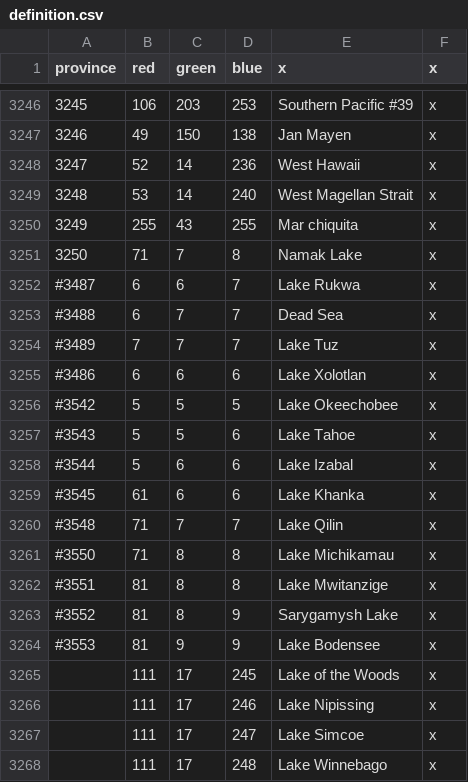
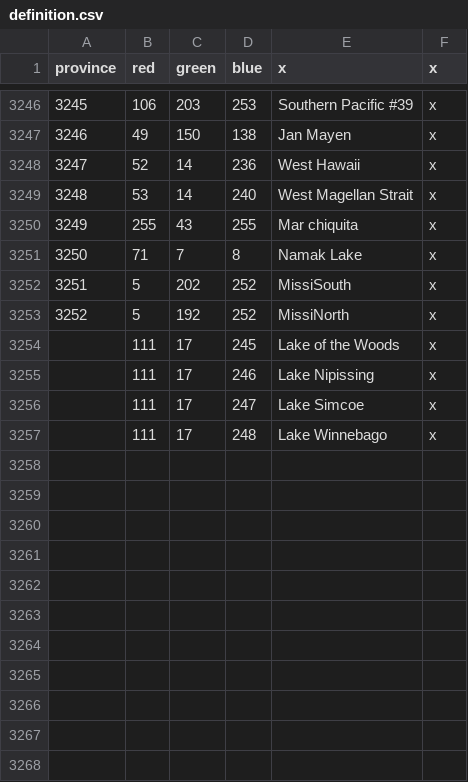
Before and after one commit to artyom-kuznetsov/BDSM_Mod-Victoria2, a CSV file: V2BDSM/mod/2/map/definition.csv, drawn as a sheet; only a part is shown, gaps mark what is left out; removed rows and columns are numbered as before the commit, all else as after; the diff names each change by its address in the sheet, - before the commit and + after, or states it on an @@ line.

```diff
--- a/V2BDSM/mod/2/map/definition.csv
+++ b/V2BDSM/mod/2/map/definition.csv
-row 3252: #3487 | 6 | 6 | 7 | Lake Rukwa | x
-row 3253: #3488 | 6 | 7 | 7 | Dead Sea | x
-row 3254: #3489 | 7 | 7 | 7 | Lake Tuz | x
-row 3255: #3486 | 6 | 6 | 6 | Lake Xolotlan | x
@@ column A (province) renumbered between rows 3252 and 3253 @@
-C3252 (green): 5
+C3252 (green): 202
-D3252 (blue): 5
+D3252 (blue): 252
-E3252 (x): Lake Okeechobee
+E3252 (x): MissiSouth
-C3253 (green): 5
+C3253 (green): 192
-D3253 (blue): 6
+D3253 (blue): 252
-E3253 (x): Lake Tahoe
+E3253 (x): MissiNorth
-row 3258: #3544 | 5 | 6 | 6 | Lake Izabal | x
-row 3259: #3545 | 61 | 6 | 6 | Lake Khanka | x
-row 3260: #3548 | 71 | 7 | 7 | Lake Qilin | x
-row 3261: #3550 | 71 | 8 | 8 | Lake Michikamau | x
-row 3262: #3551 | 81 | 8 | 8 | Lake Mwitanzige | x
-row 3263: #3552 | 81 | 8 | 9 | Sarygamysh Lake | x
-row 3264: #3553 | 81 | 9 | 9 | Lake Bodensee | x
```
Also changed, not shown: V2BDSM/mod/2/map/adjacencies.csv, 10 other files.
